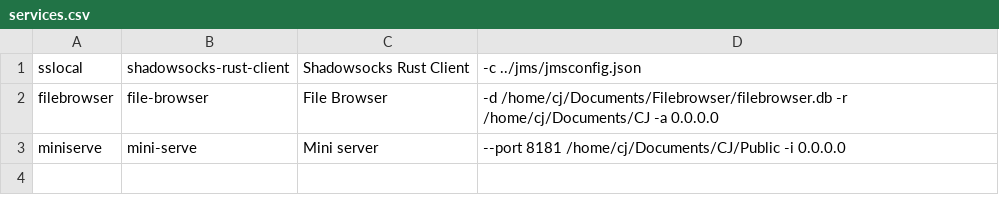
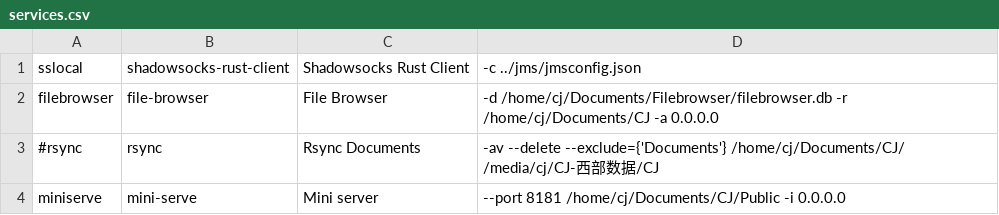
Before and after one commit to GopherJ/dotfiles, a CSV file: systemd/services.csv, drawn as a sheet.

Commit message:
update
Signed-off-by: GopherJ <alex_cj96@foxmail.com>

```diff
--- a/systemd/services.csv
+++ b/systemd/services.csv
@@ -2,2 +2,3 @@ sslocal,shadowsocks-rust-client,Shadowsocks Rust Client,-c ../jms/jmsconfig.json
 filebrowser,file-browser,File Browser,-d /home/cj/Documents/Filebrowser/filebrowser.db -r /home/cj/Documents/CJ -a 0.0.0.0
+#rsync,rsync,Rsync Documents,-av --delete --exclude={'Documents'} /home/cj/Documents/CJ/ /media/cj/CJ-西部数据/CJ
 miniserve,mini-serve,Mini server,--port 8181 /home/cj/Documents/CJ/Public -i 0.0.0.0
```
